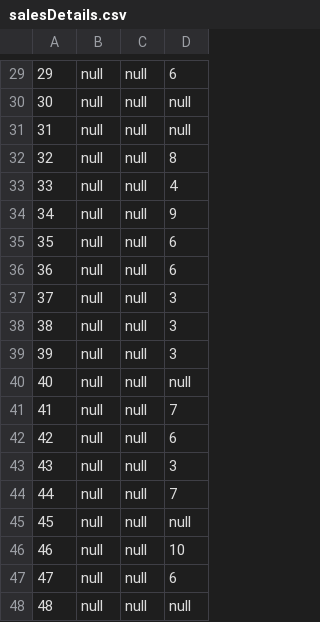
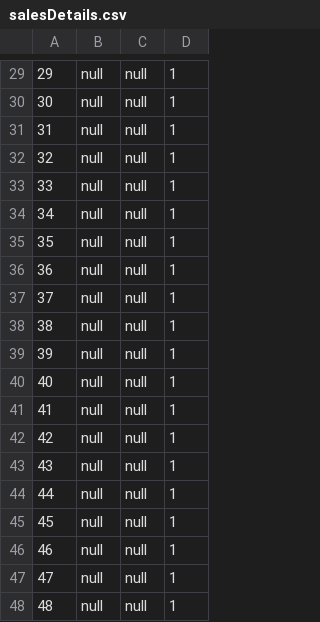
Before and after one commit to AxelLunaB/ListCreator, a CSV file: src/database/csv/salesDetails.csv, drawn as a sheet; only a part is shown, gaps mark what is left out; the diff covers the shown part only.

```diff
--- a/src/database/csv/salesDetails.csv
+++ b/src/database/csv/salesDetails.csv
@@ -29,20 +29,20 @@
-29,null,null,6
-30,null,null,null
-31,null,null,null
-32,null,null,8
-33,null,null,4
-34,null,null,9
-35,null,null,6
-36,null,null,6
-37,null,null,3
-38,null,null,3
-39,null,null,3
-40,null,null,null
-41,null,null,7
-42,null,null,6
-43,null,null,3
-44,null,null,7
-45,null,null,null
-46,null,null,10
-47,null,null,6
-48,null,null,null
+29,null,null,1
+30,null,null,1
+31,null,null,1
+32,null,null,1
+33,null,null,1
+34,null,null,1
+35,null,null,1
+36,null,null,1
+37,null,null,1
+38,null,null,1
+39,null,null,1
+40,null,null,1
+41,null,null,1
+42,null,null,1
+43,null,null,1
+44,null,null,1
+45,null,null,1
+46,null,null,1
+47,null,null,1
+48,null,null,1
```
Also changed, not shown: 28 edited cells elsewhere in this file, 21 other files.
